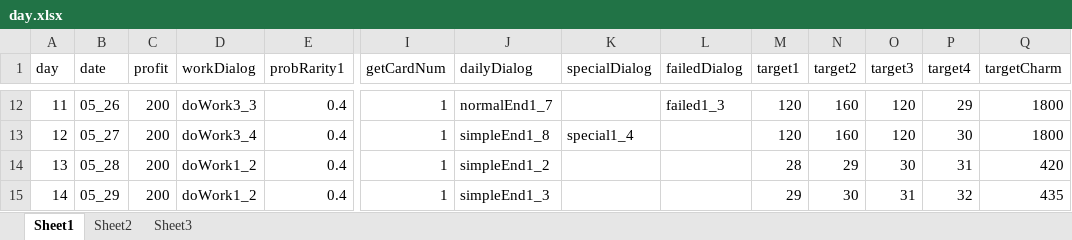
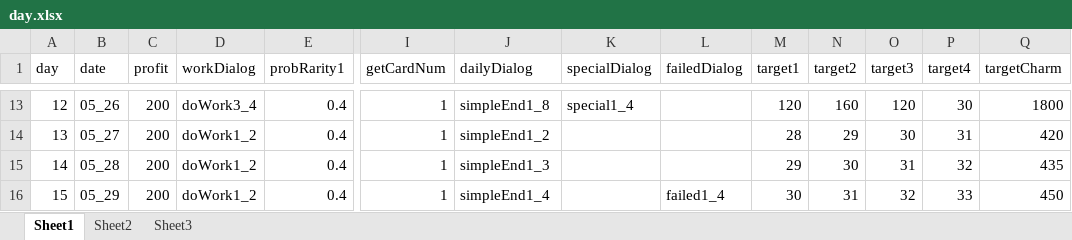
Before and after one commit to Tasrovy/projectG, an Excel workbook: day.xlsx, sheet Sheet1, drawn as a sheet; only a part is shown, gaps mark what is left out; values as stored, in another font and other column widths than the file's, no borders; addresses are those after the commit; the diff covers the shown part only; the diff names each change by its address in the sheet, - before the commit and + after, or states it on an @@ line.

```diff
--- a/day.xlsx (sheet Sheet1)
+++ b/day.xlsx (sheet Sheet1)
@@ column A (day) renumbered from row 3 down @@
-D13 (workDialog): doWork3_3
+D13 (workDialog): doWork3_4
-J13 (dailyDialog): normalEnd1_7
+J13 (dailyDialog): simpleEnd1_8
-K13 (specialDialog): (empty)
+K13 (specialDialog): special1_4
-L13 (failedDialog): failed1_3
+L13 (failedDialog): (empty)
-P13 (target4): 29
+P13 (target4): 30
-D14 (workDialog): doWork3_4
+D14 (workDialog): doWork1_2
-J14 (dailyDialog): simpleEnd1_8
+J14 (dailyDialog): simpleEnd1_2
-K14 (specialDialog): special1_4
+K14 (specialDialog): (empty)
-M14 (target1): 120
+M14 (target1): 28
-N14 (target2): 160
+N14 (target2): 29
-O14 (target3): 120
+O14 (target3): 30
-P14 (target4): 30
+P14 (target4): 31
-Q14 (targetCharm): 1800
+Q14 (targetCharm): 420
-J15 (dailyDialog): simpleEnd1_2
+J15 (dailyDialog): simpleEnd1_3
-M15 (target1): 28
+M15 (target1): 29
-N15 (target2): 29
+N15 (target2): 30
-O15 (target3): 30
+O15 (target3): 31
-P15 (target4): 31
+P15 (target4): 32
-Q15 (targetCharm): 420
+Q15 (targetCharm): 435
-J16 (dailyDialog): simpleEnd1_3
+J16 (dailyDialog): simpleEnd1_4
-L16 (failedDialog): (empty)
+L16 (failedDialog): failed1_4
-M16 (target1): 29
+M16 (target1): 30
-N16 (target2): 30
+N16 (target2): 31
-O16 (target3): 31
+O16 (target3): 32
-P16 (target4): 32
+P16 (target4): 33
-Q16 (targetCharm): 435
+Q16 (targetCharm): 450
```
Also changed, not shown: 1 added row and 82 edited cells elsewhere in this sheet, formulas that keep their value, 6 other files.
